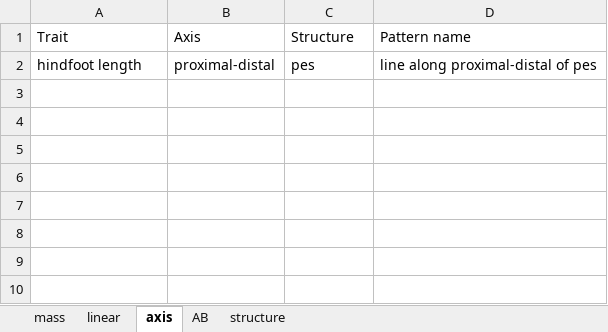
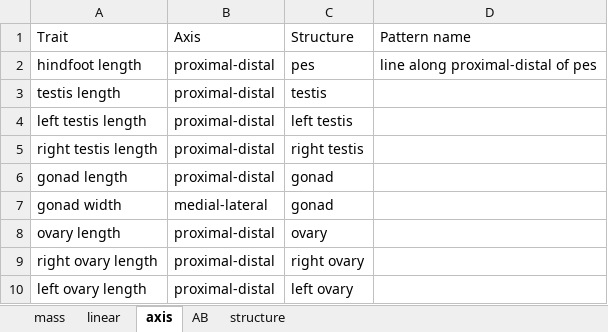
Before and after one commit to futres/fovt, an Excel workbook: terms/bodyTerms.xlsx, sheet axis, drawn as a sheet; values as stored, in another font and other column widths than the file's, no borders; the diff names each change by its address in the sheet, - before the commit and + after, or states it on an @@ line.

```diff
--- a/terms/bodyTerms.xlsx (sheet axis)
+++ b/terms/bodyTerms.xlsx (sheet axis)
+row 3: testis length | proximal-distal | testis
+row 4: left testis length | proximal-distal | left testis
+row 5: right testis length | proximal-distal | right testis
+row 6: gonad length | proximal-distal | gonad
+row 7: gonad width | medial-lateral | gonad
+row 8: ovary length | proximal-distal | ovary
+row 9: right ovary length | proximal-distal | right ovary
+row 10: left ovary length | proximal-distal | left ovary
```
Also changed, not shown: sheet linear, sheet mass, terms/oba_toDO.xlsx, terms/radiusTerms.xlsx, 4 other files.
